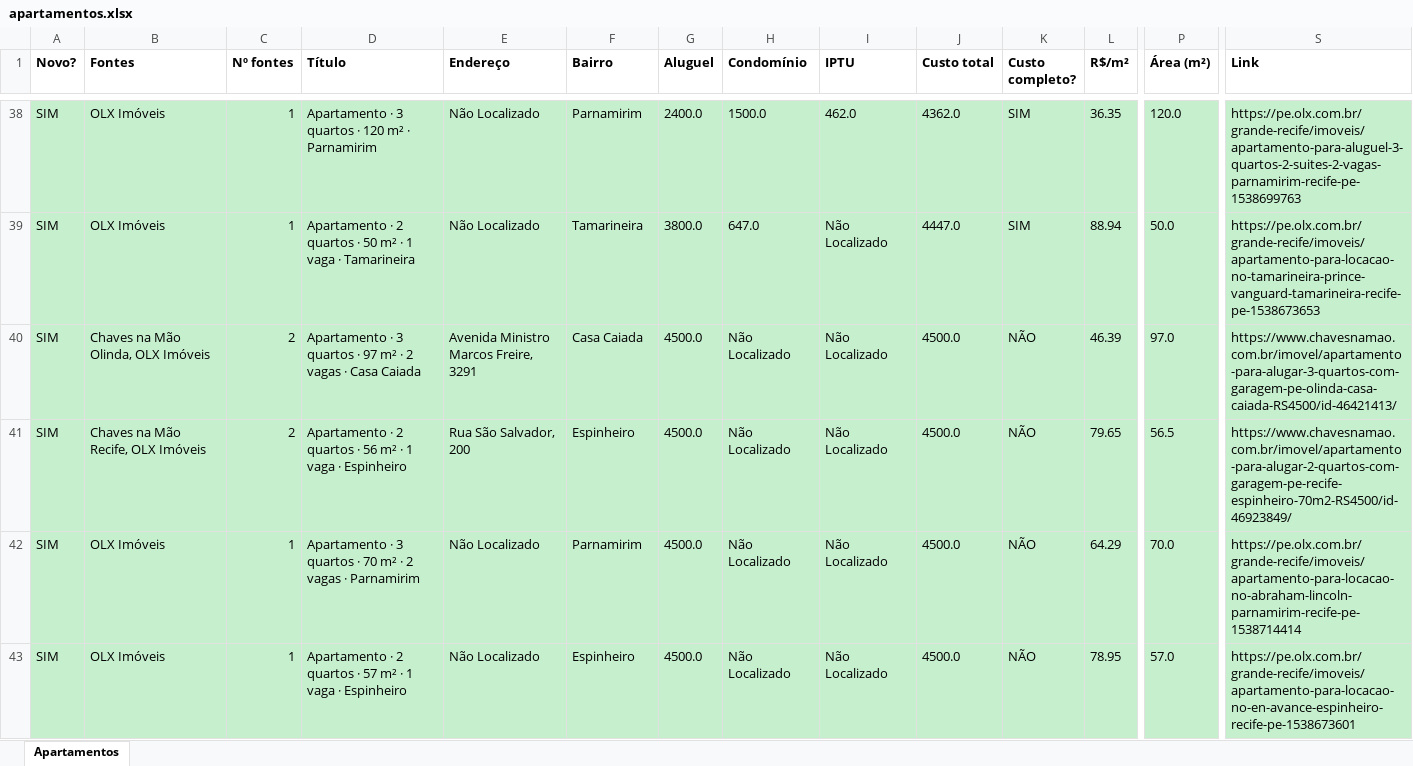
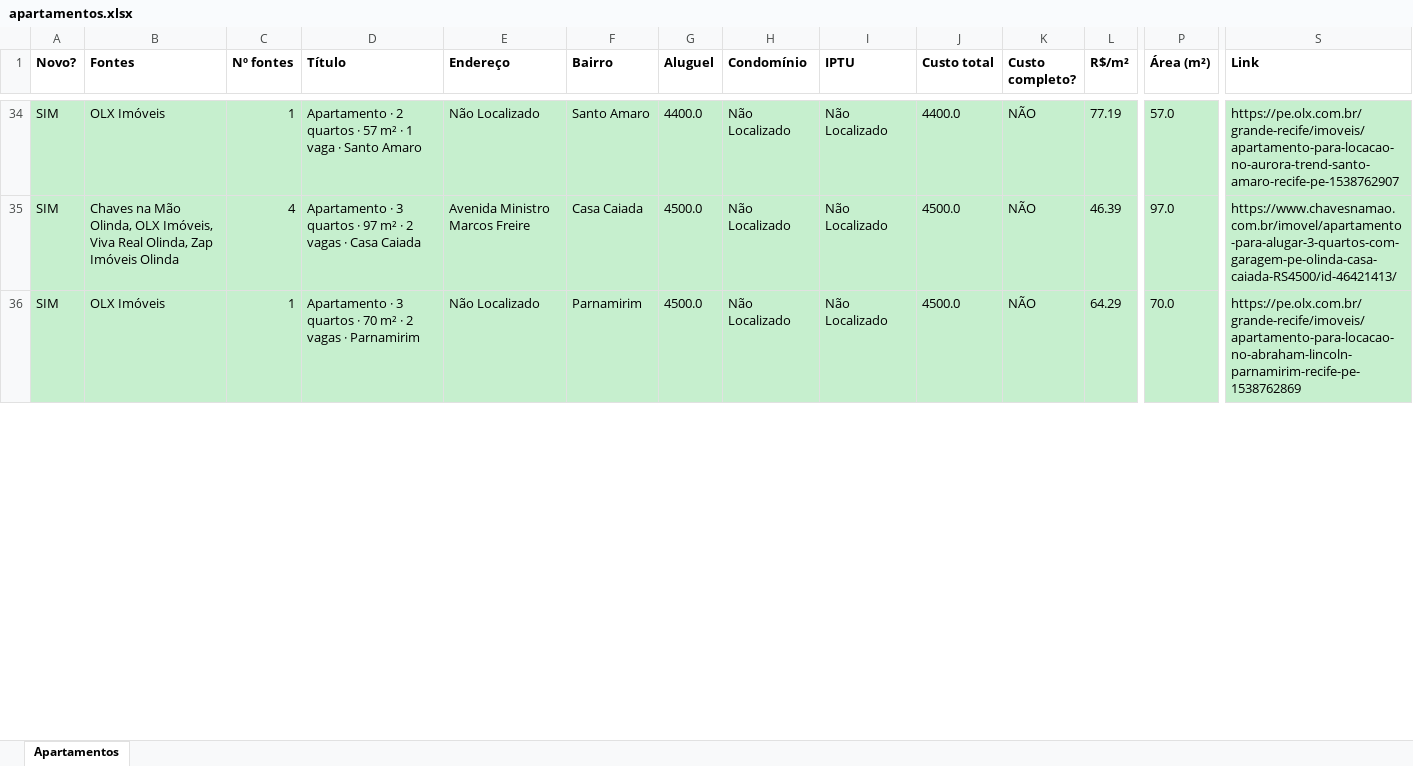
Before and after one commit to jlfig13/busca-imovel, an Excel workbook: saida/apartamentos.xlsx, sheet Apartamentos, drawn as a sheet; only a part is shown, gaps mark what is left out; values as stored, in another font and other column widths than the file's, no borders; removed rows and columns are numbered as before the commit, all else as after; rows hold the shown columns only; the diff covers the shown part only; the diff names each change by its address in the sheet, - before the commit and + after, or states it on an @@ line.

```diff
--- a/saida/apartamentos.xlsx (sheet Apartamentos)
+++ b/saida/apartamentos.xlsx (sheet Apartamentos)
-row 38: SIM | OLX Imóveis | 1 | Apartamento · 3 quartos · 120 m² · Parnamirim | Não Localizado | Parnamirim | 2400.0 | 1500.0 | 462.0 | 4362.0 | SIM | 36.35 | 120.0 | https://pe.olx.com.br/grande-recife/imoveis/apartamento-para-aluguel-3-quartos-2-suites-2-vagas-parnamirim-recife-pe-1538699763
-D34 (Título): …quartos · 50 m² · 1 vaga · Tamarineira
+D34 (Título): …quartos · 57 m² · 1 vaga · Santo Amaro
-F34 (Bairro): Tamarineira
+F34 (Bairro): Santo Amaro
-G34 (Aluguel): 3800.0
+G34 (Aluguel): 4400.0
-H34 (Condomínio): 647.0
+H34 (Condomínio): Não Localizado
-J34 (Custo total): 4447.0
+J34 (Custo total): 4400.0
-K34 (Custo completo?): SIM
+K34 (Custo completo?): NÃO
-L34 (R$/m²): 88.94
+L34 (R$/m²): 77.19
-P34 (Área (m²)): 50.0
+P34 (Área (m²)): 57.0
-S34 (Link): https://pe.olx.com.br/grande-recife/imoveis/apartamento-para-locacao-no-tamarineira-prince-vanguard-tamarineira-recife-pe-1538673653
+S34 (Link): https://pe.olx.com.br/grande-recife/imoveis/apartamento-para-locacao-no-aurora-trend-santo-amaro-recife-pe-1538762907
-B35 (Fontes): …Olinda, OLX Imóveis
+B35 (Fontes): …Olinda, OLX Imóveis, Viva Real Olinda, Zap Imóveis Olinda
-C35 (Nº fontes): 2
+C35 (Nº fontes): 4
-E35 (Endereço): Avenida Ministro Marcos Freire, 3291
+E35 (Endereço): Avenida Ministro Marcos Freire
-row 41: SIM | Chaves na Mão Recife, OLX Imóveis | 2 | Apartamento · 2 quartos · 56 m² · 1 vaga · Espinheiro | Rua São Salvador, 200 | Espinheiro | 4500.0 | Não Localizado | Não Localizado | 4500.0 | NÃO | 79.65 | 56.5 | https://www.chavesnamao.com.br/imovel/apartamento-para-alugar-2-quartos-com-garagem-pe-recife-espinheiro-70m2-RS4500/id-46923849/
-S36 (Link): https://pe.olx.com.br/grande-recife/imoveis/apartamento-para-locacao-no-abraham-lincoln-parnamirim-recife-pe-1538714414
+S36 (Link): https://pe.olx.com.br/grande-recife/imoveis/apartamento-para-locacao-no-abraham-lincoln-parnamirim-recife-pe-1538762869
-row 43: SIM | OLX Imóveis | 1 | Apartamento · 2 quartos · 57 m² · 1 vaga · Espinheiro | Não Localizado | Espinheiro | 4500.0 | Não Localizado | Não Localizado | 4500.0 | NÃO | 78.95 | 57.0 | https://pe.olx.com.br/grande-recife/imoveis/apartamento-para-locacao-no-en-avance-espinheiro-recife-pe-1538673601
```
Also changed, not shown: 32 added rows, 15 removed rows and 235 edited cells elsewhere in this sheet, 2 other files.
